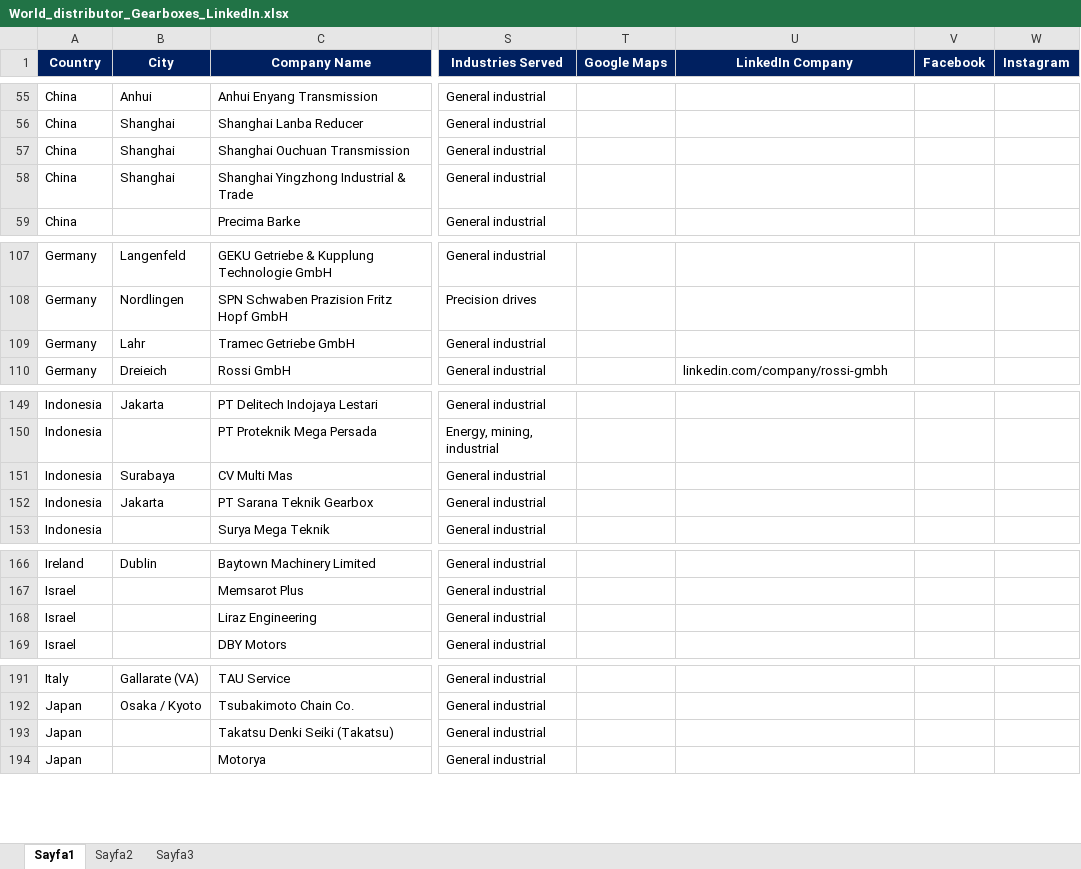
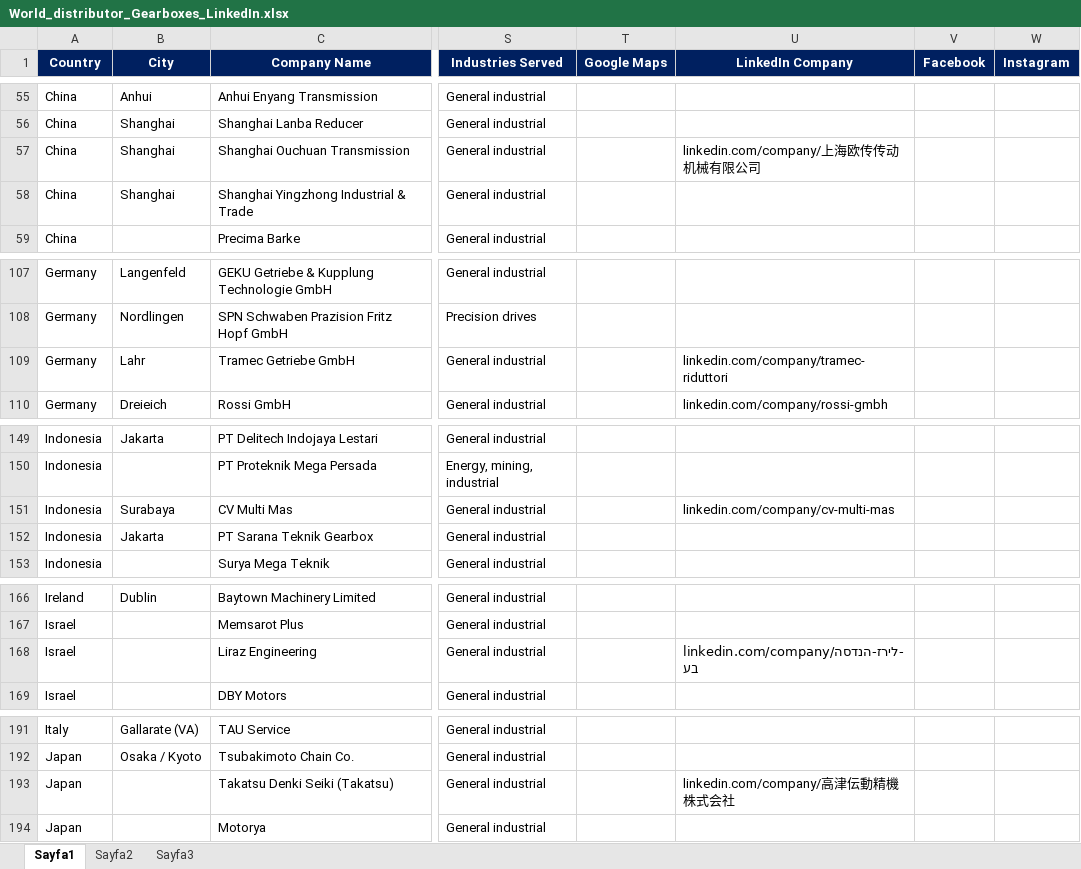
Before and after one commit to Zakdanger1997/zak, an Excel workbook: linkedin-research/World_distributor_Gearboxes_LinkedIn.xlsx, sheet Sayfa1, drawn as a sheet; only a part is shown, gaps mark what is left out; values as stored, in another font and other column widths than the file's, no borders; conditional formats not drawn; the diff covers the shown part only; the diff names each change by its address in the sheet, - before the commit and + after, or states it on an @@ line.

```diff
--- a/linkedin-research/World_distributor_Gearboxes_LinkedIn.xlsx (sheet Sayfa1)
+++ b/linkedin-research/World_distributor_Gearboxes_LinkedIn.xlsx (sheet Sayfa1)
-U57 (LinkedIn Company): (empty)
+U57 (LinkedIn Company): linkedin.com/company/上海欧传传动机械有限公司
-U109 (LinkedIn Company): (empty)
+U109 (LinkedIn Company): linkedin.com/company/tramec-riduttori
-U151 (LinkedIn Company): (empty)
+U151 (LinkedIn Company): linkedin.com/company/cv-multi-mas
-U168 (LinkedIn Company): (empty)
+U168 (LinkedIn Company): linkedin.com/company/לירז-הנדסה-בע
-U193 (LinkedIn Company): (empty)
+U193 (LinkedIn Company): linkedin.com/company/高津伝動精機株式会社
```
Also changed, not shown: 9 edited cells elsewhere in this sheet, 3 other files.
